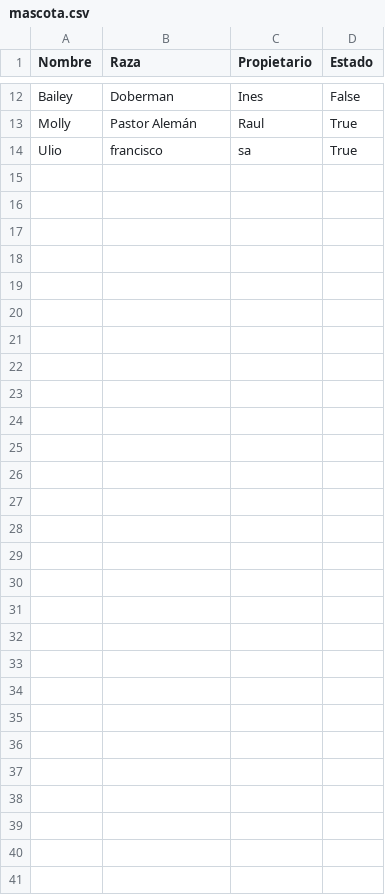
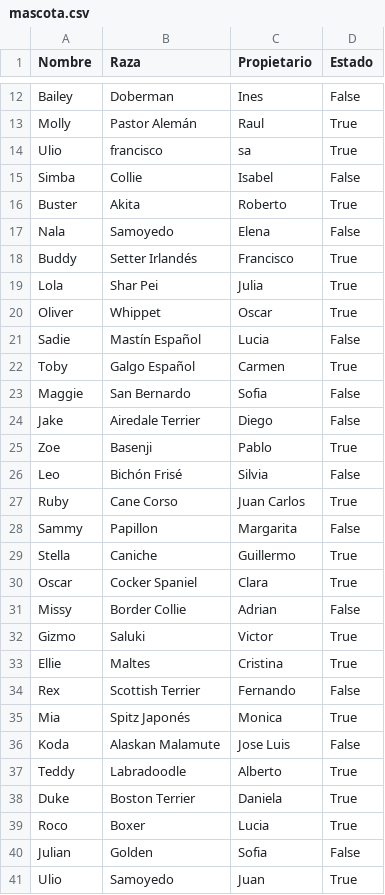
Before and after one commit to JuanBaez77/TPI, a CSV file: csv/mascota.csv, drawn as a sheet; only a part is shown, gaps mark what is left out; the diff covers the shown part only.

Commit message:
Actualizamos menu  + Funciones en mascota

```diff
--- a/csv/mascota.csv
+++ b/csv/mascota.csv
@@ -14 +14,28 @@ Molly,Pastor Alemán,Raul,True
 Ulio,francisco,sa,True
+Simba,Collie,Isabel,False
+Buster,Akita,Roberto,True
+Nala,Samoyedo,Elena,False
+Buddy,Setter Irlandés,Francisco,True
+Lola,Shar Pei,Julia,True
+Oliver,Whippet,Oscar,True
+Sadie,Mastín Español,Lucia,False
+Toby,Galgo Español,Carmen,True
+Maggie,San Bernardo,Sofia,False
+Jake,Airedale Terrier,Diego,False
+Zoe,Basenji,Pablo,True
+Leo,Bichón Frisé,Silvia,False
+Ruby,Cane Corso,Juan Carlos,True
+Sammy,Papillon,Margarita,False
+Stella,Caniche,Guillermo,True
+Oscar,Cocker Spaniel,Clara,True
+Missy,Border Collie,Adrian,False
+Gizmo,Saluki,Victor,True
+Ellie,Maltes,Cristina,True
+Rex,Scottish Terrier,Fernando,False
+Mia,Spitz Japonés,Monica,True
+Koda,Alaskan Malamute,Jose Luis,False
+Teddy,Labradoodle,Alberto,True
+Duke,Boston Terrier,Daniela,True
+Roco,Boxer,Lucia,True
+Julian,Golden,Sofia,False
+Ulio,Samoyedo,Juan,True
```
Also changed, not shown: 1 edited cell elsewhere in this file, csv/persona.csv, 7 other files.
